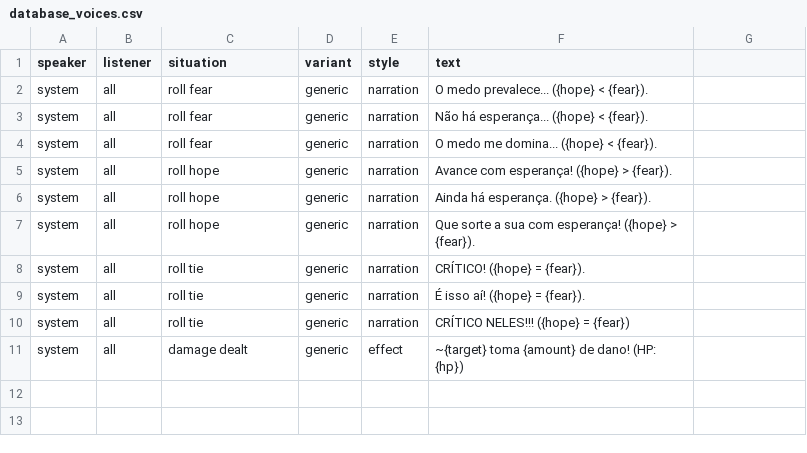
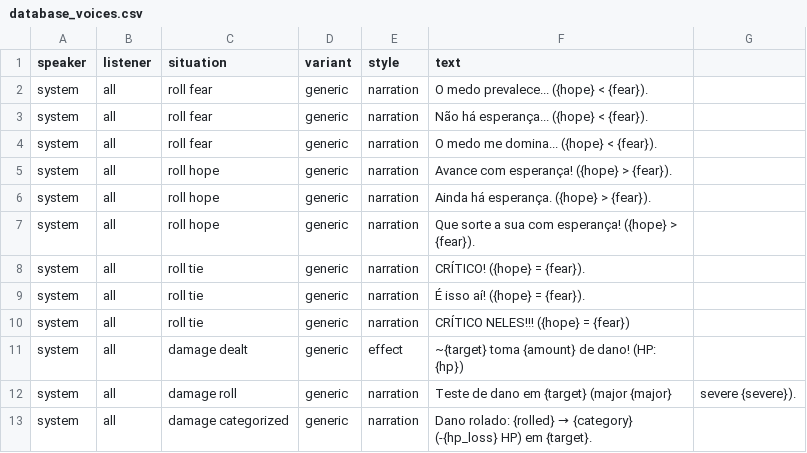
Before and after one commit to lucsantunes/daggerheart, a CSV file: data/database_voices.csv, drawn as a sheet; the diff names each change by its address in the sheet, - before the commit and + after, or states it on an @@ line.

Commit message:
Enhance combat mechanics by updating damage roll logic to use 2d8 and adding detailed narration for damage categorization and roll context. Introduce difficulty display in monster character UI for improved player feedback.

```diff
--- a/data/database_voices.csv
+++ b/data/database_voices.csv
+row 12: system | all | damage roll | generic | narration | Teste de dano em {target} (major {major} | severe {severe}).
+row 13: system | all | damage categorized | generic | narration | Dano rolado: {rolled} → {category} (-{hp_loss} HP) em {target}.
```
Also changed, not shown: 2 other files.
